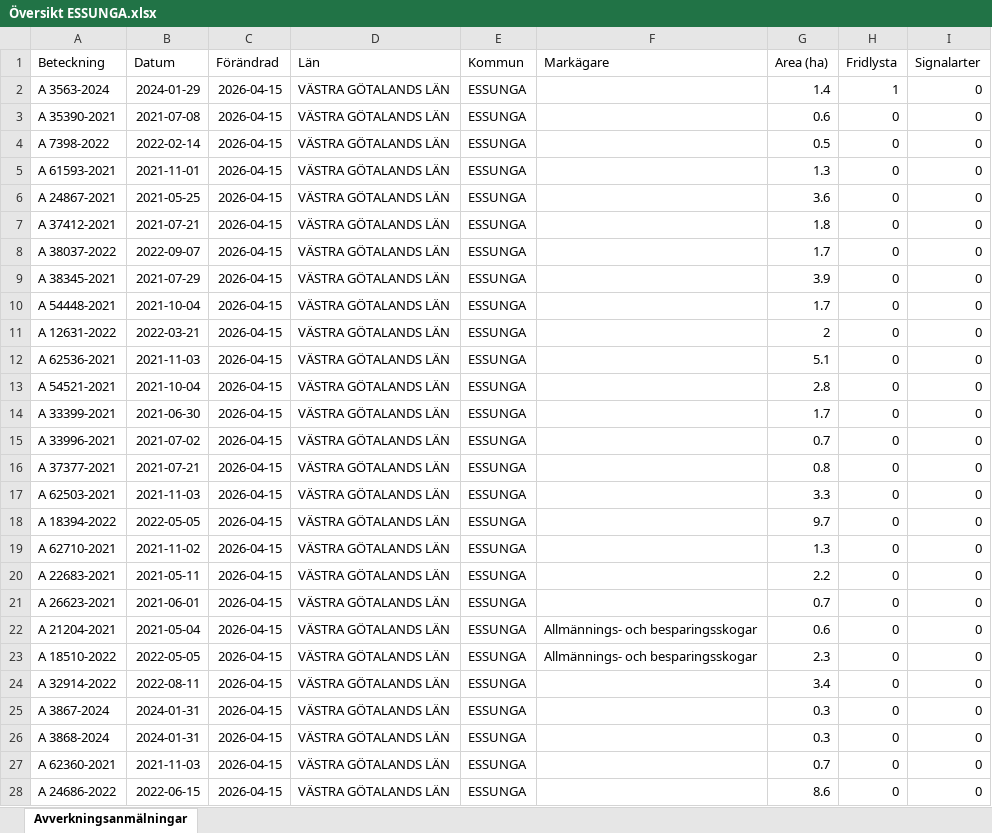
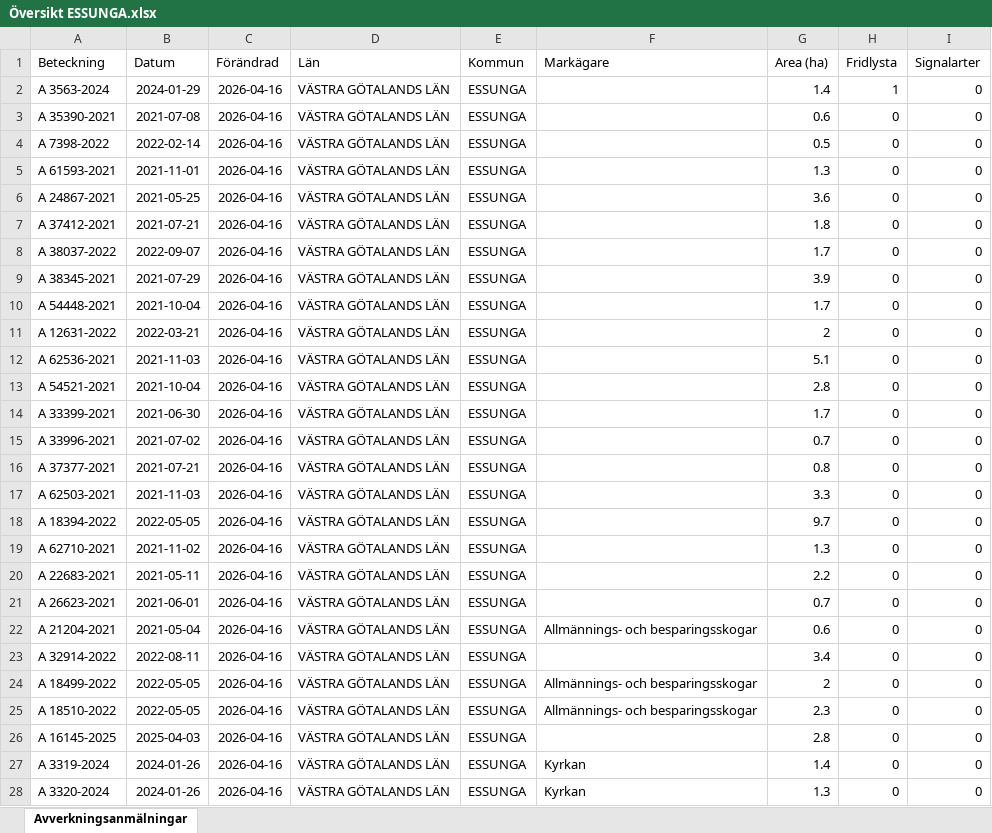
Before and after one commit to klasma/Logging_1445, an Excel workbook: Översikt ESSUNGA.xlsx, sheet Avverkningsanmälningar, drawn as a sheet; only a part is shown; values as stored, in another font and other column widths than the file's, no borders; the diff covers the shown part only; the diff names each change by its address in the sheet, - before the commit and + after, or states it on an @@ line.

```diff
--- a/Översikt ESSUNGA.xlsx (sheet Avverkningsanmälningar)
+++ b/Översikt ESSUNGA.xlsx (sheet Avverkningsanmälningar)
-C2:C28 (Förändrad): 2026-04-15
+C2:C28 (Förändrad): 2026-04-16
-A23 (Beteckning): A 18510-2022
+A23 (Beteckning): A 32914-2022
-B23 (Datum): 2022-05-05
+B23 (Datum): 2022-08-11
-F23 (Markägare): Allmännings- och besparingsskogar
+F23 (Markägare): (empty)
-G23 (Area (ha)): 2.3
+G23 (Area (ha)): 3.4
-A24 (Beteckning): A 32914-2022
+A24 (Beteckning): A 18499-2022
-B24 (Datum): 2022-08-11
+B24 (Datum): 2022-05-05
-F24:F25 (Markägare): (empty)
+F24:F25 (Markägare): Allmännings- och besparingsskogar
-G24 (Area (ha)): 3.4
+G24 (Area (ha)): 2
-A25 (Beteckning): A 3867-2024
+A25 (Beteckning): A 18510-2022
-B25 (Datum): 2024-01-31
+B25 (Datum): 2022-05-05
-G25 (Area (ha)): 0.3
+G25 (Area (ha)): 2.3
-A26 (Beteckning): A 3868-2024
+A26 (Beteckning): A 16145-2025
-B26 (Datum): 2024-01-31
+B26 (Datum): 2025-04-03
-G26 (Area (ha)): 0.3
+G26 (Area (ha)): 2.8
-A27 (Beteckning): A 62360-2021
+A27 (Beteckning): A 3319-2024
-B27 (Datum): 2021-11-03
+B27 (Datum): 2024-01-26
-F27:F28 (Markägare): (empty)
+F27:F28 (Markägare): Kyrkan
-G27 (Area (ha)): 0.7
+G27 (Area (ha)): 1.4
-A28 (Beteckning): A 24686-2022
+A28 (Beteckning): A 3320-2024
-B28 (Datum): 2022-06-15
+B28 (Datum): 2024-01-26
-G28 (Area (ha)): 8.6
+G28 (Area (ha)): 1.3
```
Also changed, not shown: 349 edited cells elsewhere in this sheet, artfynd/A 3563-2024 artfynd.xlsx, 5 other files.
